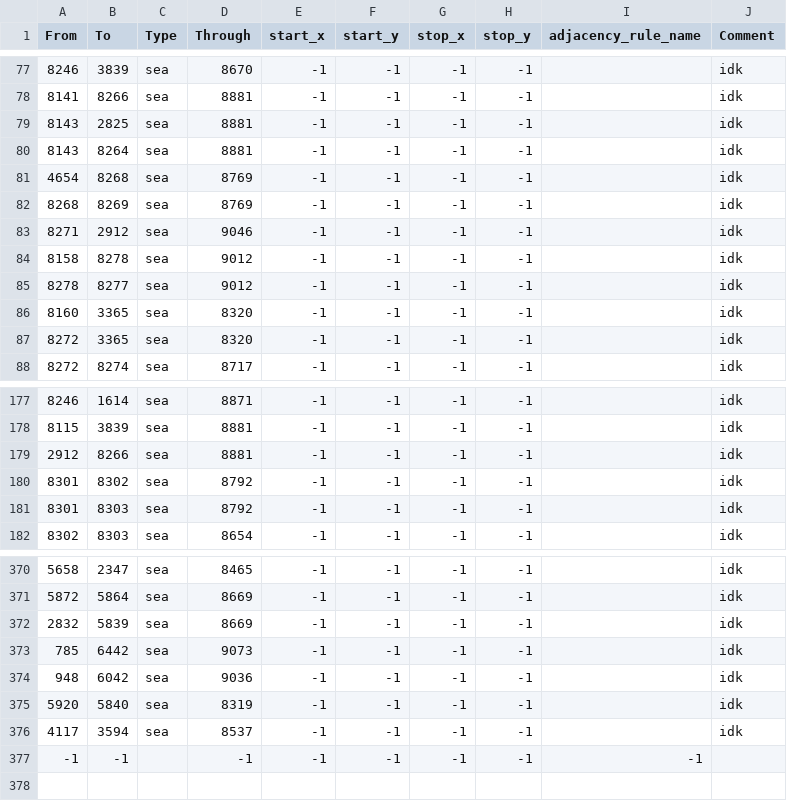
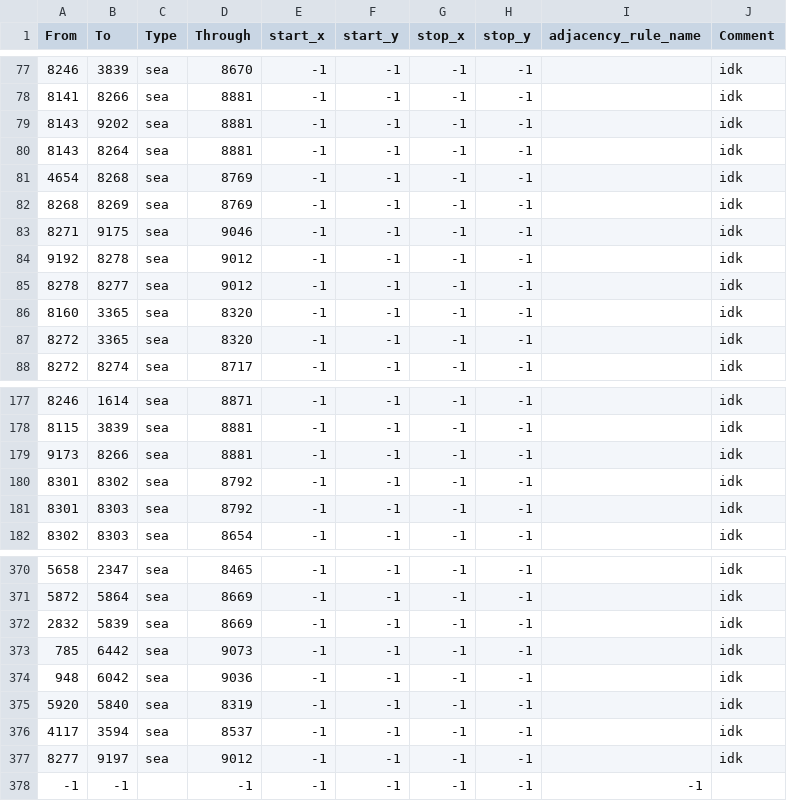
Before and after one commit to Mefewe/Inversion-of-The-Sun, a CSV file: map/adjacencies.csv, drawn as a sheet; only a part is shown, gaps mark what is left out.

```diff
--- a/map/adjacencies.csv
+++ b/map/adjacencies.csv
@@ -78,3 +78,3 @@ From;To;Type;Through;start_x;start_y;stop_x;stop_y;adjacency_rule_name;Comment
 8141;8266;sea;8881;-1;-1;-1;-1;;idk
-8143;2825;sea;8881;-1;-1;-1;-1;;idk
+8143;9202;sea;8881;-1;-1;-1;-1;;idk
 8143;8264;sea;8881;-1;-1;-1;-1;;idk
@@ -82,4 +82,4 @@ From;To;Type;Through;start_x;start_y;stop_x;stop_y;adjacency_rule_name;Comment
 8268;8269;sea;8769;-1;-1;-1;-1;;idk
-8271;2912;sea;9046;-1;-1;-1;-1;;idk
-8158;8278;sea;9012;-1;-1;-1;-1;;idk
+8271;9175;sea;9046;-1;-1;-1;-1;;idk
+9192;8278;sea;9012;-1;-1;-1;-1;;idk
 8278;8277;sea;9012;-1;-1;-1;-1;;idk
@@ -178,3 +178,3 @@ From;To;Type;Through;start_x;start_y;stop_x;stop_y;adjacency_rule_name;Comment
 8115;3839;sea;8881;-1;-1;-1;-1;;idk
-2912;8266;sea;8881;-1;-1;-1;-1;;idk
+9173;8266;sea;8881;-1;-1;-1;-1;;idk
 8301;8302;sea;8792;-1;-1;-1;-1;;idk
@@ -376,2 +376,3 @@ From;To;Type;Through;start_x;start_y;stop_x;stop_y;adjacency_rule_name;Comment
 4117;3594;sea;8537;-1;-1;-1;-1;;idk
+8277;9197;sea;9012;-1;-1;-1;-1;;idk
 -1;-1;;-1;-1;-1;-1;-1;-1
```
Also changed, not shown: map/definition.csv, 44 other files.
